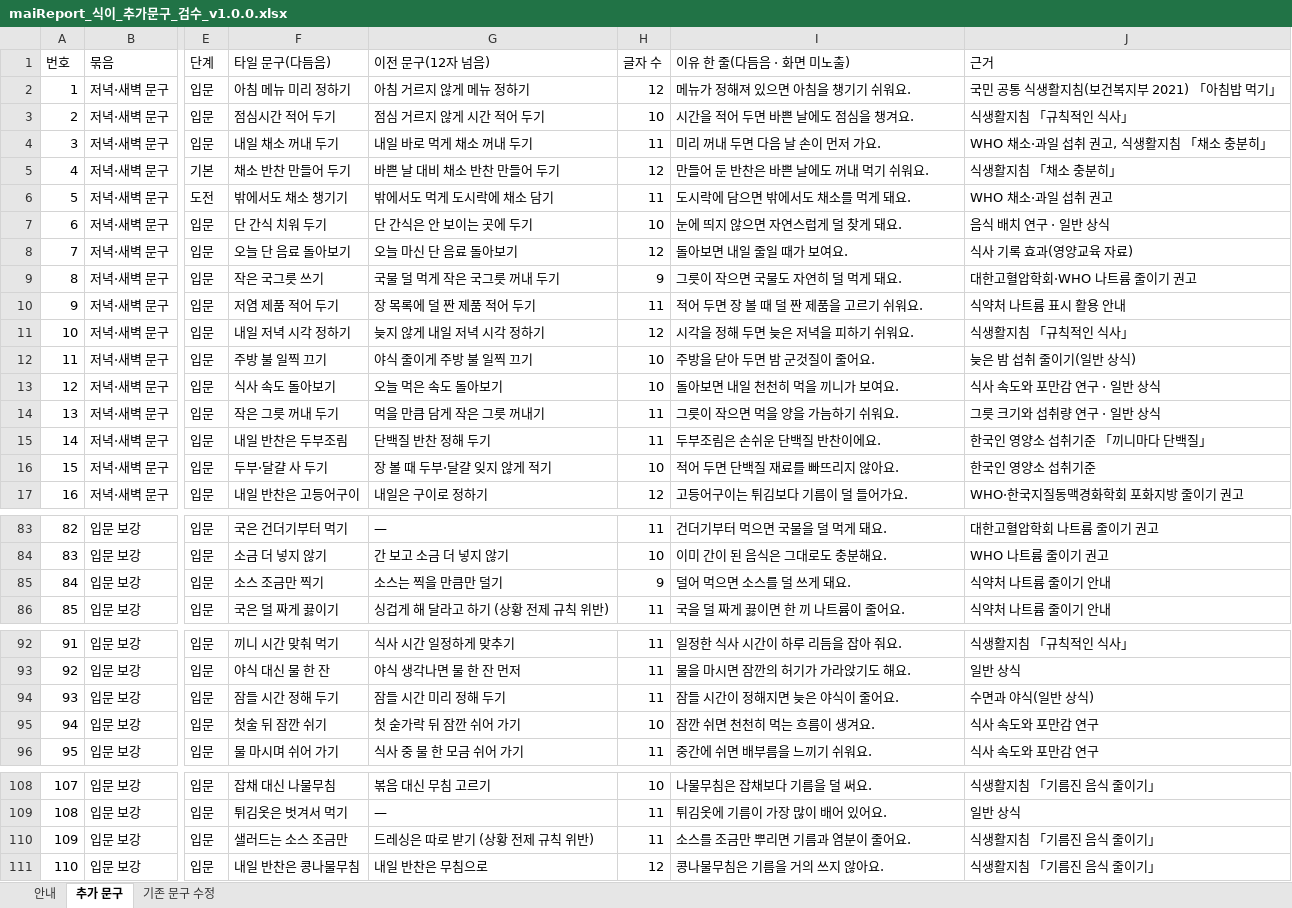
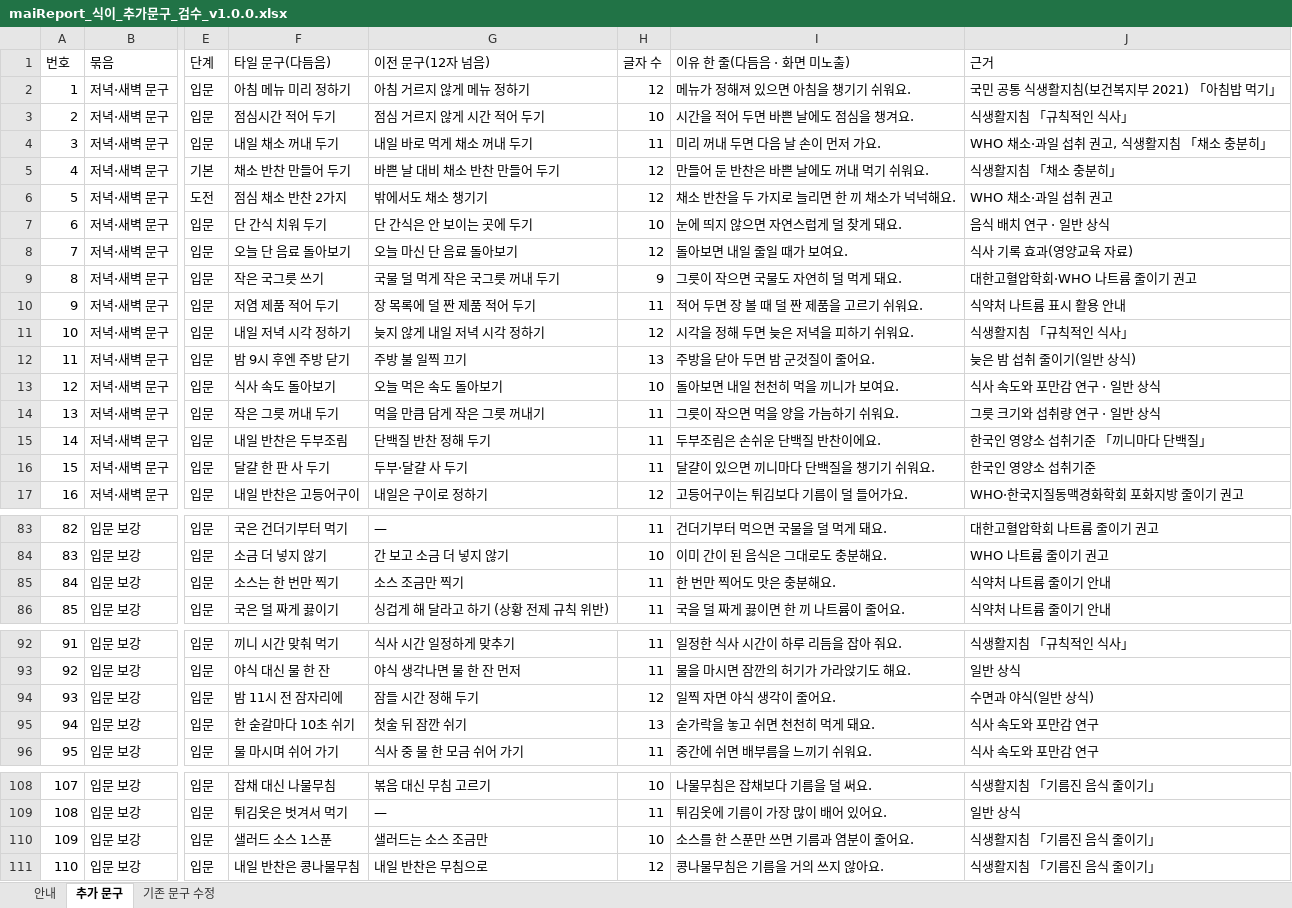
Before and after one commit to srleeinkorea/Project_maiReport, an Excel workbook: outputs/mai-report-policy/식이/maiReport_식이_추가문구_검수_v1.0.0.xlsx, sheet 추가 문구, drawn as a sheet; only a part is shown, gaps mark what is left out; values as stored, in another font and other column widths than the file's, no cell formats; the diff covers the shown part only; the diff names each change by its address in the sheet, - before the commit and + after, or states it on an @@ line.

```diff
--- a/outputs/mai-report-policy/식이/maiReport_식이_추가문구_검수_v1.0.0.xlsx (sheet 추가 문구)
+++ b/outputs/mai-report-policy/식이/maiReport_식이_추가문구_검수_v1.0.0.xlsx (sheet 추가 문구)
-F6 (타일 문구(다듬음)): 밖에서도 채소 챙기기
+F6 (타일 문구(다듬음)): 점심 채소 반찬 2가지
-G6 (이전 문구(12자 넘음)): 밖에서도 먹게 도시락에 채소 담기
+G6 (이전 문구(12자 넘음)): 밖에서도 채소 챙기기
-H6 (글자 수): 11
+H6 (글자 수): 12
-I6 (이유 한 줄(다듬음 · 화면 미노출)): 도시락에 담으면 밖에서도 채소를 먹게 돼요.
+I6 (이유 한 줄(다듬음 · 화면 미노출)): 채소 반찬을 두 가지로 늘리면 한 끼 채소가 넉넉해요.
-F12 (타일 문구(다듬음)): 주방 불 일찍 끄기
+F12 (타일 문구(다듬음)): 밤 9시 후엔 주방 닫기
-G12 (이전 문구(12자 넘음)): 야식 줄이게 주방 불 일찍 끄기
+G12 (이전 문구(12자 넘음)): 주방 불 일찍 끄기
-H12 (글자 수): 10
+H12 (글자 수): 13
-F16 (타일 문구(다듬음)): 두부·달걀 사 두기
+F16 (타일 문구(다듬음)): 달걀 한 판 사 두기
-G16 (이전 문구(12자 넘음)): 장 볼 때 두부·달걀 잊지 않게 적기
+G16 (이전 문구(12자 넘음)): 두부·달걀 사 두기
-H16 (글자 수): 10
+H16 (글자 수): 11
-I16 (이유 한 줄(다듬음 · 화면 미노출)): 적어 두면 단백질 재료를 빠뜨리지 않아요.
+I16 (이유 한 줄(다듬음 · 화면 미노출)): 달걀이 있으면 끼니마다 단백질을 챙기기 쉬워요.
-F85 (타일 문구(다듬음)): 소스 조금만 찍기
+F85 (타일 문구(다듬음)): 소스는 한 번만 찍기
-G85 (이전 문구(12자 넘음)): 소스는 찍을 만큼만 덜기
+G85 (이전 문구(12자 넘음)): 소스 조금만 찍기
-H85 (글자 수): 9
+H85 (글자 수): 11
-I85 (이유 한 줄(다듬음 · 화면 미노출)): 덜어 먹으면 소스를 덜 쓰게 돼요.
+I85 (이유 한 줄(다듬음 · 화면 미노출)): 한 번만 찍어도 맛은 충분해요.
-F94 (타일 문구(다듬음)): 잠들 시간 정해 두기
+F94 (타일 문구(다듬음)): 밤 11시 전 잠자리에
-G94 (이전 문구(12자 넘음)): 잠들 시간 미리 정해 두기
+G94 (이전 문구(12자 넘음)): 잠들 시간 정해 두기
-H94 (글자 수): 11
+H94 (글자 수): 12
-I94 (이유 한 줄(다듬음 · 화면 미노출)): 잠들 시간이 정해지면 늦은 야식이 줄어요.
+I94 (이유 한 줄(다듬음 · 화면 미노출)): 일찍 자면 야식 생각이 줄어요.
-F95 (타일 문구(다듬음)): 첫술 뒤 잠깐 쉬기
+F95 (타일 문구(다듬음)): 한 숟갈마다 10초 쉬기
-G95 (이전 문구(12자 넘음)): 첫 숟가락 뒤 잠깐 쉬어 가기
+G95 (이전 문구(12자 넘음)): 첫술 뒤 잠깐 쉬기
-H95 (글자 수): 10
+H95 (글자 수): 13
-I95 (이유 한 줄(다듬음 · 화면 미노출)): 잠깐 쉬면 천천히 먹는 흐름이 생겨요.
+I95 (이유 한 줄(다듬음 · 화면 미노출)): 숟가락을 놓고 쉬면 천천히 먹게 돼요.
-F110 (타일 문구(다듬음)): 샐러드는 소스 조금만
+F110 (타일 문구(다듬음)): 샐러드 소스 1스푼
-G110 (이전 문구(12자 넘음)): 드레싱은 따로 받기 (상황 전제 규칙 위반)
+G110 (이전 문구(12자 넘음)): 샐러드는 소스 조금만
-H110 (글자 수): 11
+H110 (글자 수): 10
-I110 (이유 한 줄(다듬음 · 화면 미노출)): 소스를 조금만 뿌리면 기름과 염분이 줄어요.
+I110 (이유 한 줄(다듬음 · 화면 미노출)): 소스를 한 스푼만 쓰면 기름과 염분이 줄어요.
```
Also changed, not shown: 35 edited cells elsewhere in this sheet, sheet 안내, cell formats.
